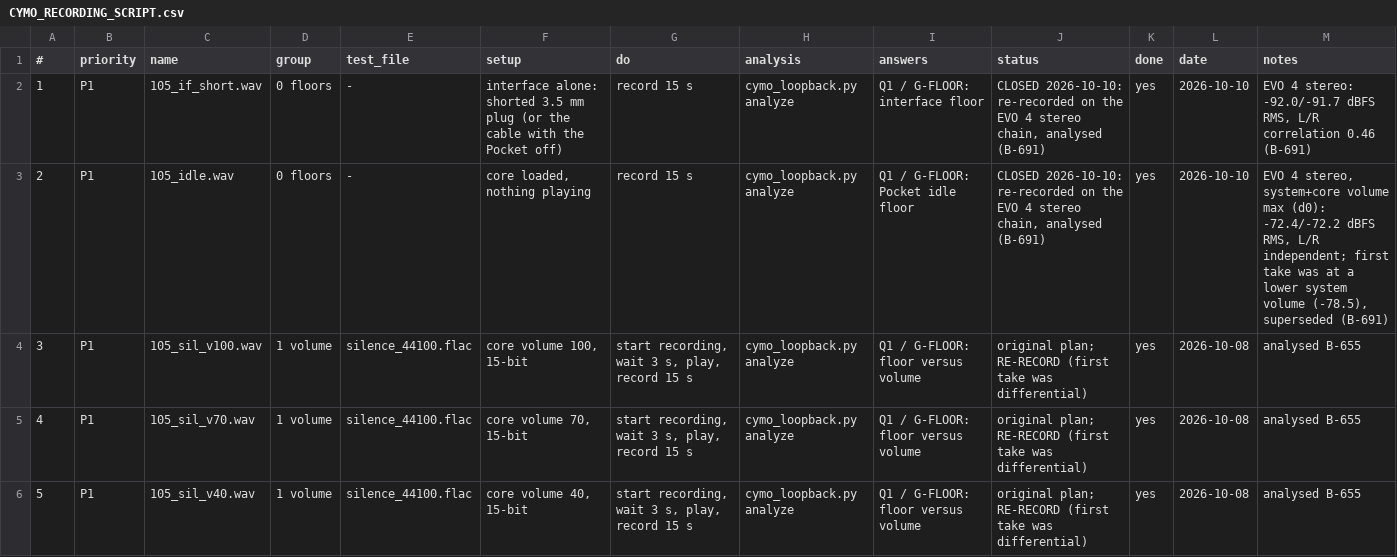
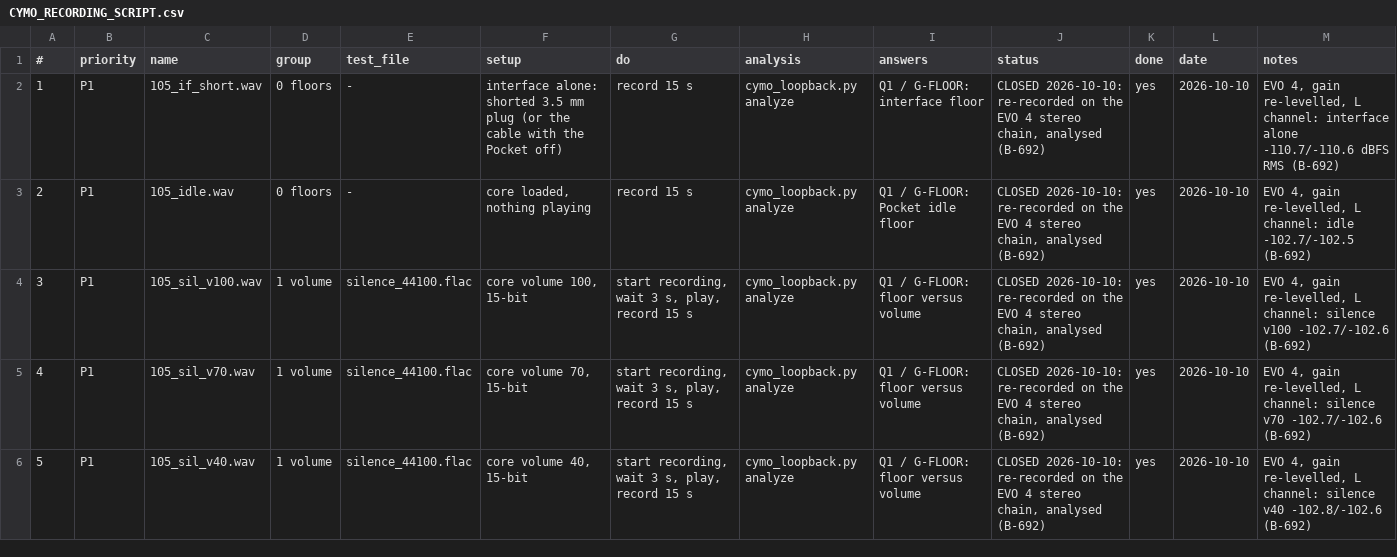
Before and after one commit to alfatreze/Tau-Alpha, a CSV file: docs/features/CYMO_RECORDING_SCRIPT.csv, drawn as a sheet; only a part is shown; the diff covers the shown part only.

```diff
--- a/docs/features/CYMO_RECORDING_SCRIPT.csv
+++ b/docs/features/CYMO_RECORDING_SCRIPT.csv
@@ -1,6 +1,6 @@
 #,priority,name,group,test_file,setup,do,analysis,answers,status,done,date,notes
-1,P1,105_if_short.wav,0 floors,-,interface alone: shorted 3.5 mm plug (or the cable with the Pocket off),record 15 s,cymo_loopback.py analyze,Q1 / G-FLOOR: interface floor,"CLOSED 2026-10-10: re-recorded on the EVO 4 stereo chain, analysed (B-691)",yes,2026-10-10,"EVO 4 stereo: -92.0/-91.7 dBFS RMS, L/R correlation 0.46 (B-691)"
-2,P1,105_idle.wav,0 floors,-,"core loaded, nothing playing",record 15 s,cymo_loopback.py analyze,Q1 / G-FLOOR: Pocket idle floor,"CLOSED 2026-10-10: re-recorded on the EVO 4 stereo chain, analysed (B-691)",yes,2026-10-10,"EVO 4 stereo, system+core volume max (d0): -72.4/-72.2 dBFS RMS, L/R independent; first take was at a lower system volume (-78.5), superseded (B-691)"
-3,P1,105_sil_v100.wav,1 volume,silence_44100.flac,"core volume 100, 15-bit","start recording, wait 3 s, play, record 15 s",cymo_loopback.py analyze,Q1 / G-FLOOR: floor versus volume,original plan; RE-RECORD (first take was differential),yes,2026-10-08,analysed B-655
-4,P1,105_sil_v70.wav,1 volume,silence_44100.flac,"core volume 70, 15-bit","start recording, wait 3 s, play, record 15 s",cymo_loopback.py analyze,Q1 / G-FLOOR: floor versus volume,original plan; RE-RECORD (first take was differential),yes,2026-10-08,analysed B-655
-5,P1,105_sil_v40.wav,1 volume,silence_44100.flac,"core volume 40, 15-bit","start recording, wait 3 s, play, record 15 s",cymo_loopback.py analyze,Q1 / G-FLOOR: floor versus volume,original plan; RE-RECORD (first take was differential),yes,2026-10-08,analysed B-655
+1,P1,105_if_short.wav,0 floors,-,interface alone: shorted 3.5 mm plug (or the cable with the Pocket off),record 15 s,cymo_loopback.py analyze,Q1 / G-FLOOR: interface floor,"CLOSED 2026-10-10: re-recorded on the EVO 4 stereo chain, analysed (B-692)",yes,2026-10-10,"EVO 4, gain re-levelled, L channel: interface alone -110.7/-110.6 dBFS RMS (B-692)"
+2,P1,105_idle.wav,0 floors,-,"core loaded, nothing playing",record 15 s,cymo_loopback.py analyze,Q1 / G-FLOOR: Pocket idle floor,"CLOSED 2026-10-10: re-recorded on the EVO 4 stereo chain, analysed (B-692)",yes,2026-10-10,"EVO 4, gain re-levelled, L channel: idle -102.7/-102.5 (B-692)"
+3,P1,105_sil_v100.wav,1 volume,silence_44100.flac,"core volume 100, 15-bit","start recording, wait 3 s, play, record 15 s",cymo_loopback.py analyze,Q1 / G-FLOOR: floor versus volume,"CLOSED 2026-10-10: re-recorded on the EVO 4 stereo chain, analysed (B-692)",yes,2026-10-10,"EVO 4, gain re-levelled, L channel: silence v100 -102.7/-102.6 (B-692)"
+4,P1,105_sil_v70.wav,1 volume,silence_44100.flac,"core volume 70, 15-bit","start recording, wait 3 s, play, record 15 s",cymo_loopback.py analyze,Q1 / G-FLOOR: floor versus volume,"CLOSED 2026-10-10: re-recorded on the EVO 4 stereo chain, analysed (B-692)",yes,2026-10-10,"EVO 4, gain re-levelled, L channel: silence v70 -102.7/-102.6 (B-692)"
+5,P1,105_sil_v40.wav,1 volume,silence_44100.flac,"core volume 40, 15-bit","start recording, wait 3 s, play, record 15 s",cymo_loopback.py analyze,Q1 / G-FLOOR: floor versus volume,"CLOSED 2026-10-10: re-recorded on the EVO 4 stereo chain, analysed (B-692)",yes,2026-10-10,"EVO 4, gain re-levelled, L channel: silence v40 -102.8/-102.6 (B-692)"
```
Also changed, not shown: 15 edited cells elsewhere in this file, 3 other files.
